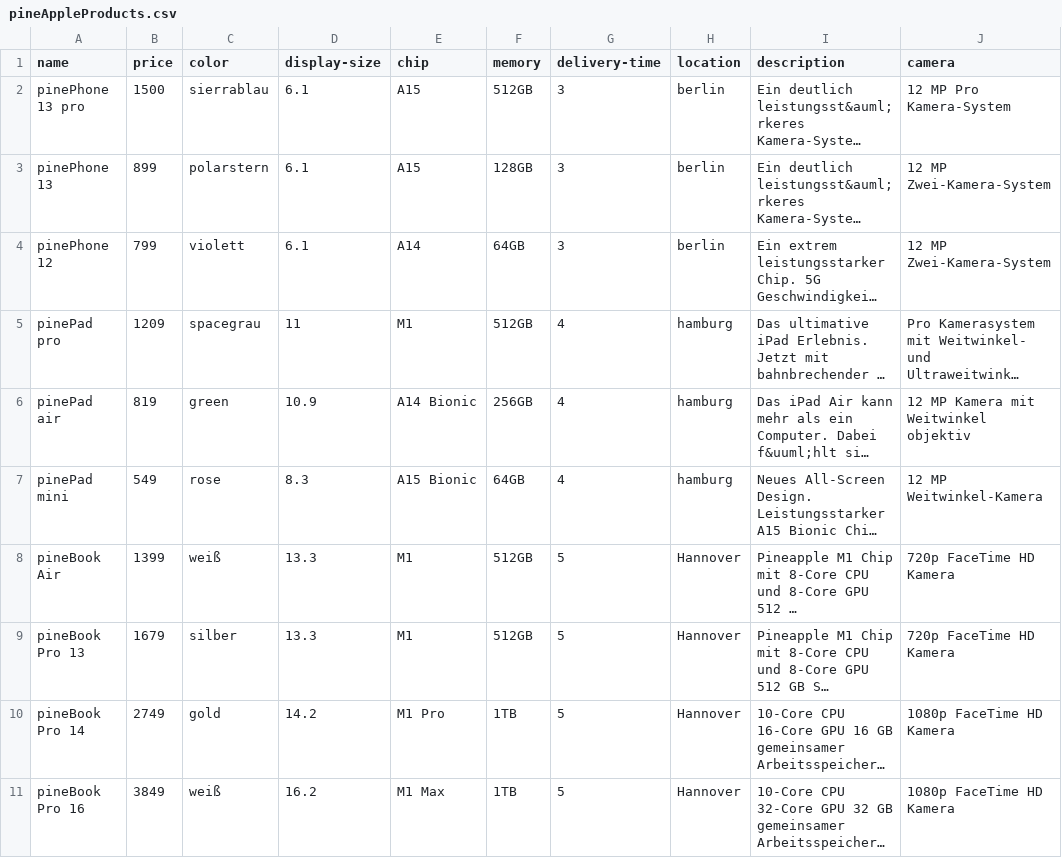
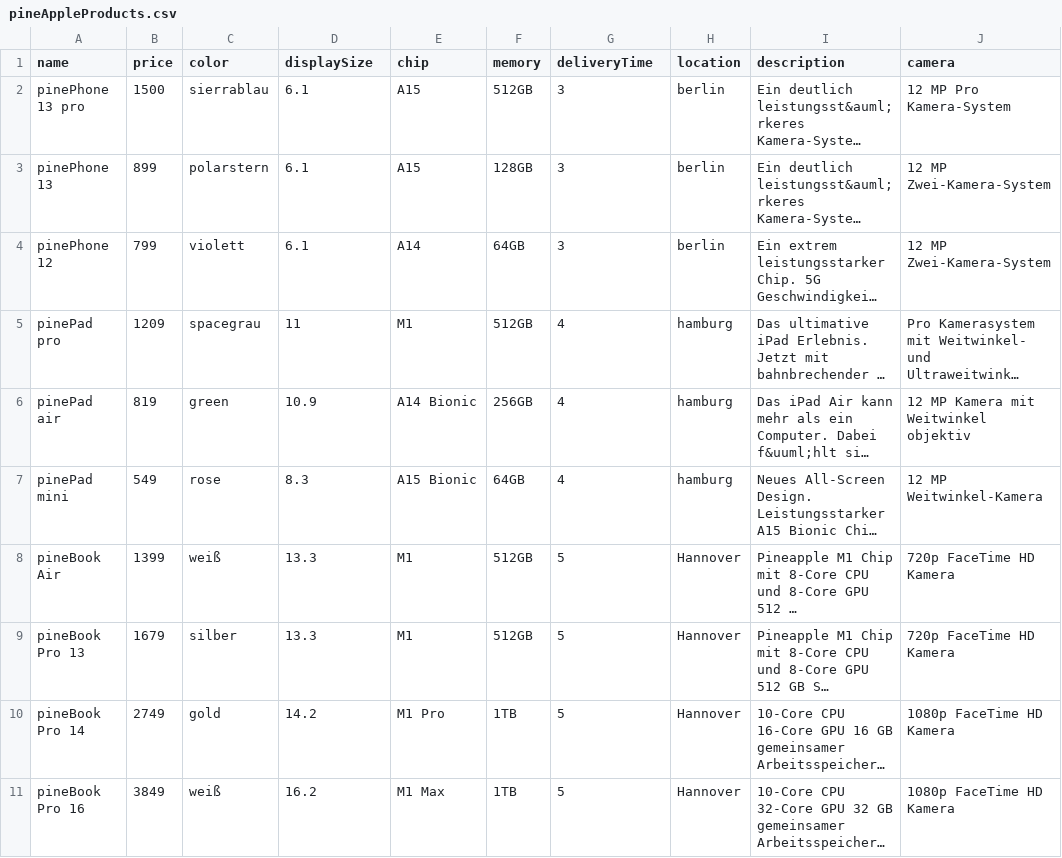
Before and after one commit to Steffenius/kbe-Project, a CSV file: src/main/resources/pineAppleProducts.csv, drawn as a sheet; only a part is shown; long unchanged cells end in …; the diff names each change by its address in the sheet, - before the commit and + after, or states it on an @@ line.

Commit message:
changes in productsCSV; changing - to camelCase in Header

```diff
--- a/src/main/resources/pineAppleProducts.csv
+++ b/src/main/resources/pineAppleProducts.csv
-D1: display-size
+D1: displaySize
-G1: delivery-time
+G1: deliveryTime
```
